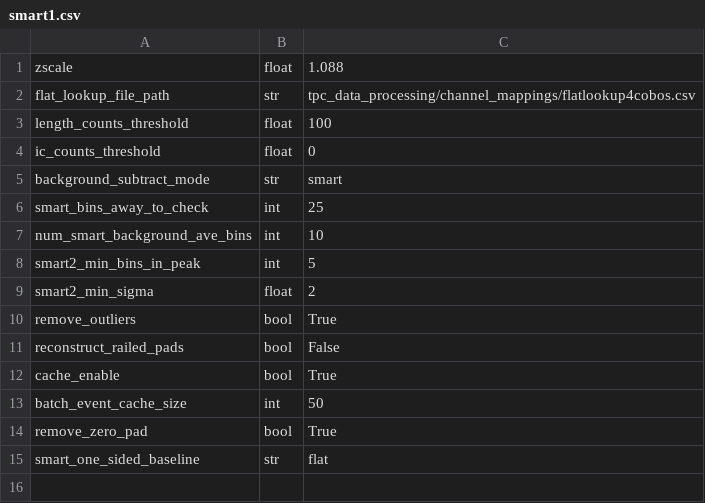
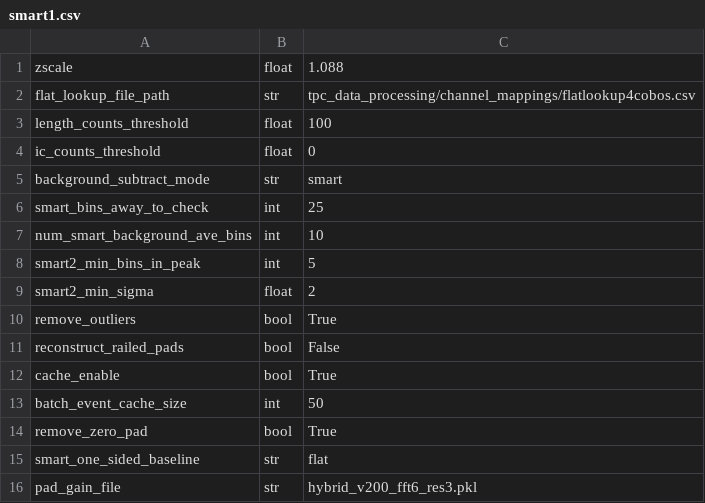
Before and after one commit to GADGET-group/gadget_data_analysis, a CSV file: src/gadget_analysis/tpc_data_processing/tpc_processing_configs/smart1.csv, drawn as a sheet.

```diff
--- a/src/gadget_analysis/tpc_data_processing/tpc_processing_configs/smart1.csv
+++ b/src/gadget_analysis/tpc_data_processing/tpc_processing_configs/smart1.csv
@@ -15 +15,2 @@ remove_zero_pad,bool,True
 smart_one_sided_baseline,str,flat
+pad_gain_file,str,hybrid_v200_fft6_res3.pkl
```
Also changed, not shown: src/gadget_analysis/tpc_data_processing/tpc_processing_configs/smart1_nrpr_fzp.csv, src/gadget_analysis/tpc_data_processing/tpc_processing_configs/smart1_rpr.csv, 12 other files.
